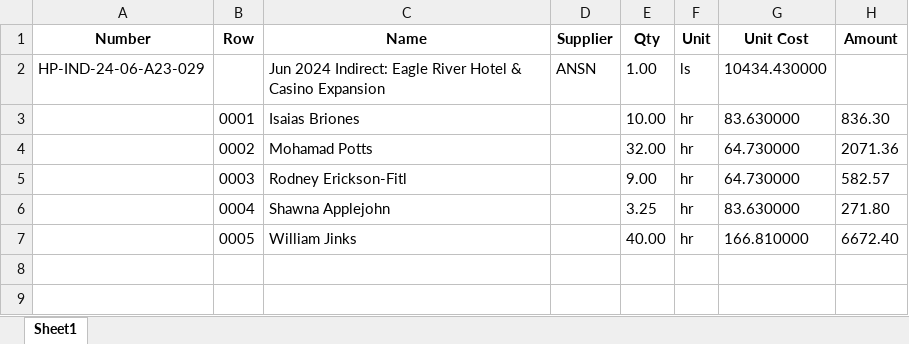
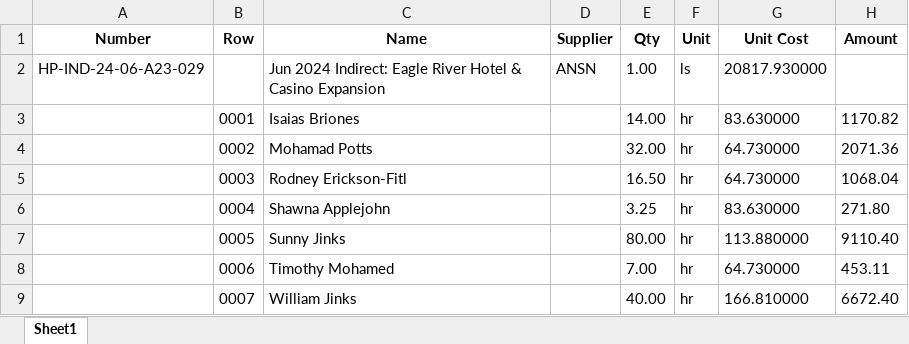
Before and after one commit to kifidon/HpClockify-v2, an Excel workbook: HpApiClockify/HpClockfiyApi/HP-IND-24-06/HP-IND-24-06-A23-029.xlsx, sheet Sheet1, drawn as a sheet; values as stored, in another font and other column widths than the file's, no borders; addresses are those after the commit; the diff names each change by its address in the sheet, - before the commit and + after, or states it on an @@ line.

```diff
--- a/HpApiClockify/HpClockfiyApi/HP-IND-24-06/HP-IND-24-06-A23-029.xlsx (sheet Sheet1)
+++ b/HpApiClockify/HpClockfiyApi/HP-IND-24-06/HP-IND-24-06-A23-029.xlsx (sheet Sheet1)
-G2 (Unit Cost): 10434.430000
+G2 (Unit Cost): 20817.930000
-E3 (Qty): 10.00
+E3 (Qty): 14.00
-H3 (Amount): 836.30
+H3 (Amount): 1170.82
-E5 (Qty): 9.00
+E5 (Qty): 16.50
-H5 (Amount): 582.57
+H5 (Amount): 1068.04
+row 7:  | 0005 | Sunny Jinks |  | 80.00 | hr | 113.880000 | 9110.40
+row 8:  | 0006 | Timothy Mohamed |  | 7.00 | hr | 64.730000 | 453.11
-B9 (Row): 0005
+B9 (Row): 0007
```
Also changed, not shown: HpApiClockify/HpClockfiyApi/HP-IND-24-06/HP-IND-24-06-A23-001.xlsx, HpApiClockify/HpClockfiyApi/HP-IND-24-06/HP-IND-24-06-A23-003.xlsx, 25 other files.
